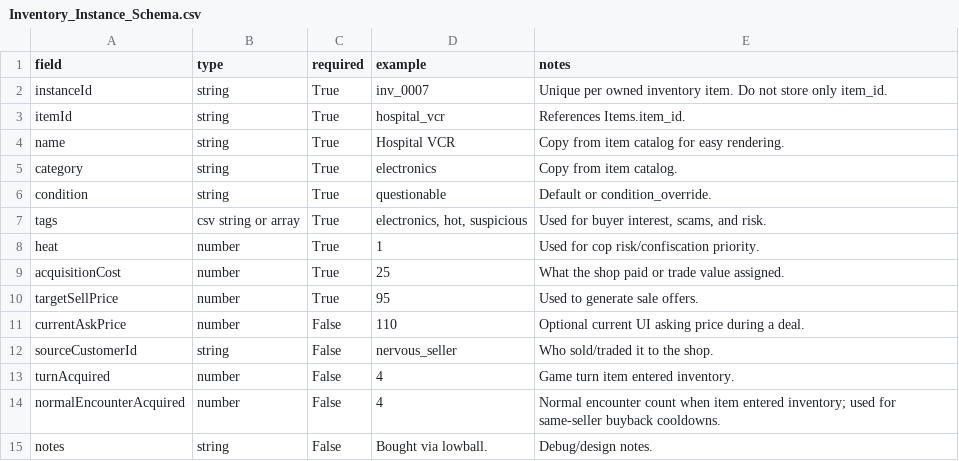
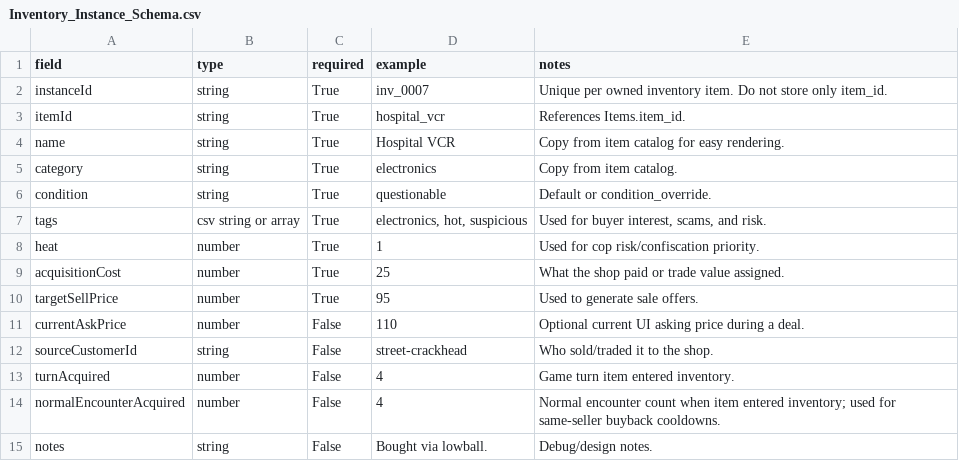
Before and after one commit to rbresnahan/pawnshop, a CSV file: one_star_pawn_tables/Inventory_Instance_Schema.csv, drawn as a sheet.

```diff
--- a/one_star_pawn_tables/Inventory_Instance_Schema.csv
+++ b/one_star_pawn_tables/Inventory_Instance_Schema.csv
@@ -11,3 +11,3 @@ targetSellPrice,number,True,95,Used to generate sale offers.
 currentAskPrice,number,False,110,Optional current UI asking price during a deal.
-sourceCustomerId,string,False,nervous_seller,Who sold/traded it to the shop.
+sourceCustomerId,string,False,street-crackhead,Who sold/traded it to the shop.
 turnAcquired,number,False,4,Game turn item entered inventory.
```
Also changed, not shown: one_star_pawn_tables/Character_Commerce_Traits.csv, one_star_pawn_tables/Characters.csv, 13 other files.
